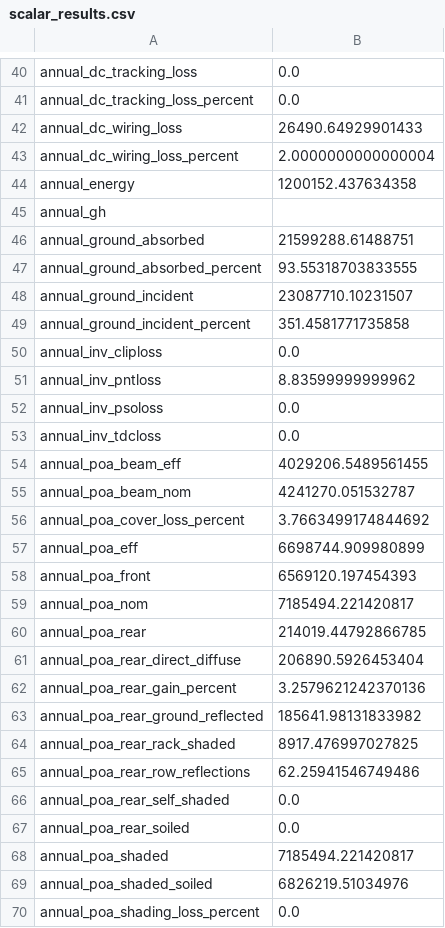
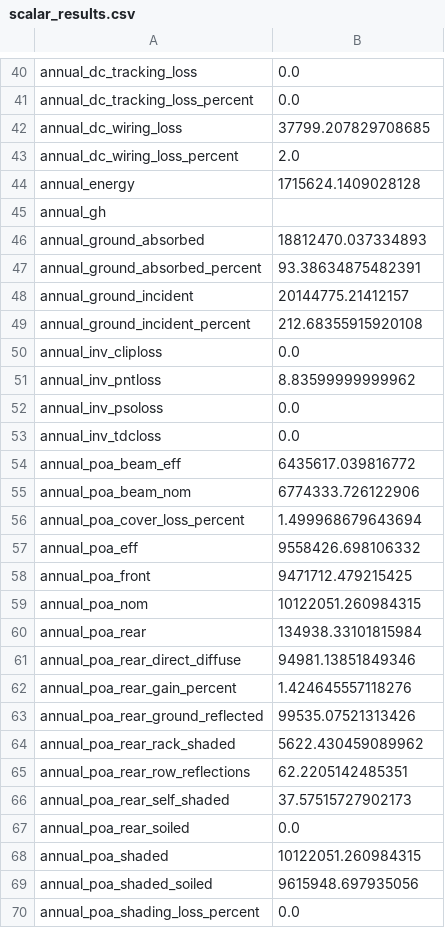
Before and after one commit to Windom77/energy-transition-services, a CSV file: entrans/2.pysam/results/scalar_results.csv, drawn as a sheet; only a part is shown, gaps mark what is left out; the diff covers the shown part only.

```diff
--- a/entrans/2.pysam/results/scalar_results.csv
+++ b/entrans/2.pysam/results/scalar_results.csv
@@ -41,10 +41,10 @@ annual_dc_tracking_loss,0.0
 annual_dc_tracking_loss_percent,0.0
-annual_dc_wiring_loss,26490.64929901433
-annual_dc_wiring_loss_percent,2.0000000000000004
-annual_energy,1200152.437634358
+annual_dc_wiring_loss,37799.207829708685
+annual_dc_wiring_loss_percent,2.0
+annual_energy,1715624.1409028128
 annual_gh,
-annual_ground_absorbed,21599288.61488751
-annual_ground_absorbed_percent,93.55318703833555
-annual_ground_incident,23087710.10231507
-annual_ground_incident_percent,351.4581771735858
+annual_ground_absorbed,18812470.037334893
+annual_ground_absorbed_percent,93.38634875482391
+annual_ground_incident,20144775.21412157
+annual_ground_incident_percent,212.68355915920108
 annual_inv_cliploss,0.0
@@ -53,18 +53,18 @@ annual_inv_psoloss,0.0
 annual_inv_tdcloss,0.0
-annual_poa_beam_eff,4029206.5489561455
-annual_poa_beam_nom,4241270.051532787
-annual_poa_cover_loss_percent,3.7663499174844692
-annual_poa_eff,6698744.909980899
-annual_poa_front,6569120.197454393
-annual_poa_nom,7185494.221420817
-annual_poa_rear,214019.44792866785
-annual_poa_rear_direct_diffuse,206890.5926453404
-annual_poa_rear_gain_percent,3.2579621242370136
-annual_poa_rear_ground_reflected,185641.98131833982
-annual_poa_rear_rack_shaded,8917.476997027825
-annual_poa_rear_row_reflections,62.25941546749486
-annual_poa_rear_self_shaded,0.0
+annual_poa_beam_eff,6435617.039816772
+annual_poa_beam_nom,6774333.726122906
+annual_poa_cover_loss_percent,1.499968679643694
+annual_poa_eff,9558426.698106332
+annual_poa_front,9471712.479215425
+annual_poa_nom,10122051.260984315
+annual_poa_rear,134938.33101815984
+annual_poa_rear_direct_diffuse,94981.13851849346
+annual_poa_rear_gain_percent,1.424645557118276
+annual_poa_rear_ground_reflected,99535.07521313426
+annual_poa_rear_rack_shaded,5622.430459089962
+annual_poa_rear_row_reflections,62.2205142485351
+annual_poa_rear_self_shaded,37.57515727902173
 annual_poa_rear_soiled,0.0
-annual_poa_shaded,7185494.221420817
-annual_poa_shaded_soiled,6826219.51034976
+annual_poa_shaded,10122051.260984315
+annual_poa_shaded_soiled,9615948.697935056
 annual_poa_shading_loss_percent,0.0
```
Also changed, not shown: 74 edited cells elsewhere in this file, entrans/1.input/inputs_map_v4.csv, 12 other files.
